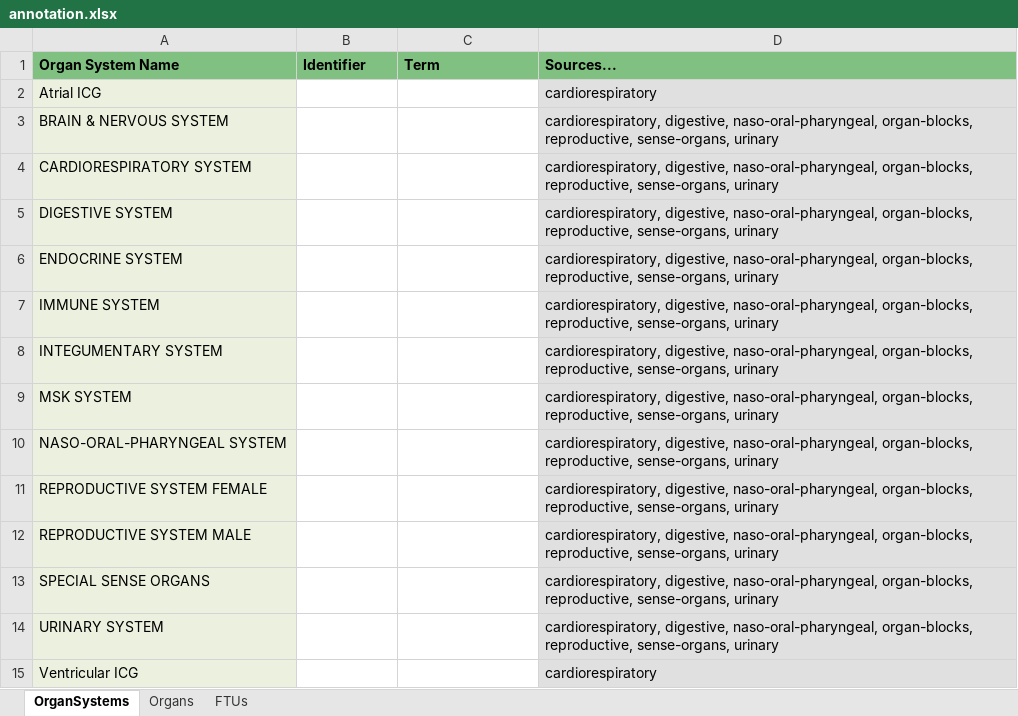
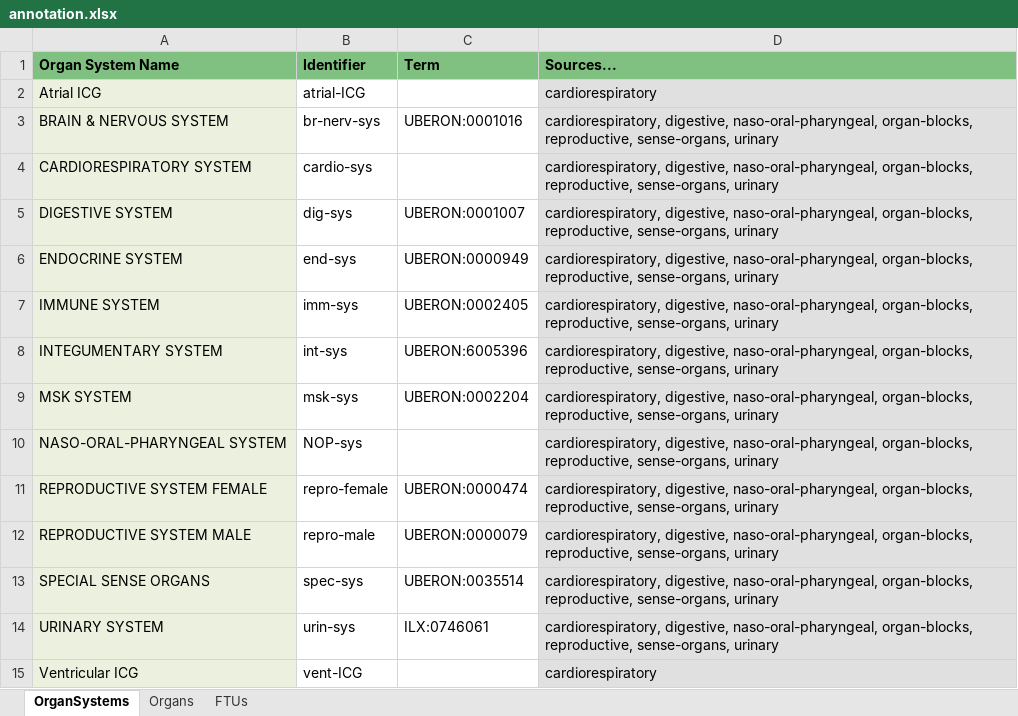
Before and after one commit to napakalas/functional-connectivity, an Excel workbook: annotation.xlsx, sheet OrganSystems, drawn as a sheet; values as stored, in another font and other column widths than the file's, no borders; the diff names each change by its address in the sheet, - before the commit and + after, or states it on an @@ line.

Commit message:
add ids and terms (organs)

```diff
--- a/annotation.xlsx (sheet OrganSystems)
+++ b/annotation.xlsx (sheet OrganSystems)
-B2 (Identifier): (empty)
+B2 (Identifier): atrial-ICG
-B3 (Identifier): (empty)
+B3 (Identifier): br-nerv-sys
-C3 (Term): (empty)
+C3 (Term): UBERON:0001016
-B4 (Identifier): (empty)
+B4 (Identifier): cardio-sys
-B5 (Identifier): (empty)
+B5 (Identifier): dig-sys
-C5 (Term): (empty)
+C5 (Term): UBERON:0001007
-B6 (Identifier): (empty)
+B6 (Identifier): end-sys
-C6 (Term): (empty)
+C6 (Term): UBERON:0000949
-B7 (Identifier): (empty)
+B7 (Identifier): imm-sys
-C7 (Term): (empty)
+C7 (Term): UBERON:0002405
-B8 (Identifier): (empty)
+B8 (Identifier): int-sys
-C8 (Term): (empty)
+C8 (Term): UBERON:6005396
-B9 (Identifier): (empty)
+B9 (Identifier): msk-sys
-C9 (Term): (empty)
+C9 (Term): UBERON:0002204
-B10 (Identifier): (empty)
+B10 (Identifier): NOP-sys
-B11 (Identifier): (empty)
+B11 (Identifier): repro-female
-C11 (Term): (empty)
+C11 (Term): UBERON:0000474
-B12 (Identifier): (empty)
+B12 (Identifier): repro-male
-C12 (Term): (empty)
+C12 (Term): UBERON:0000079
-B13 (Identifier): (empty)
+B13 (Identifier): spec-sys
-C13 (Term): (empty)
+C13 (Term): UBERON:0035514
-B14 (Identifier): (empty)
+B14 (Identifier): urin-sys
-C14 (Term): (empty)
+C14 (Term): ILX:0746061
-B15 (Identifier): (empty)
+B15 (Identifier): vent-ICG
```
Also changed, not shown: sheet FTUs, sheet Organs.
